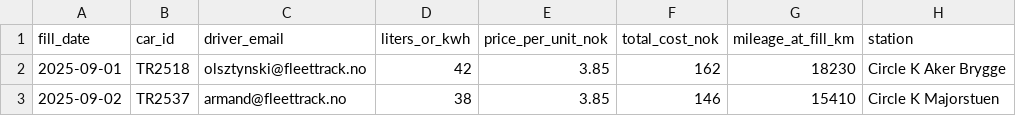
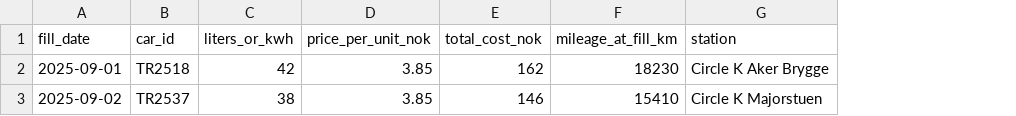
Before and after one commit to warithsalti7-beep/fleettrack, a CSV file: templates/fuel_logs.csv, drawn as a sheet; the diff names each change by its address in the sheet, - before the commit and + after, or states it on an @@ line.

```diff
--- a/templates/fuel_logs.csv
+++ b/templates/fuel_logs.csv
-column C (driver_email), rows 2-3: olsztynski@fleettrack.no | armand@fleettrack.no
```
Also changed, not shown: 7 other files.
